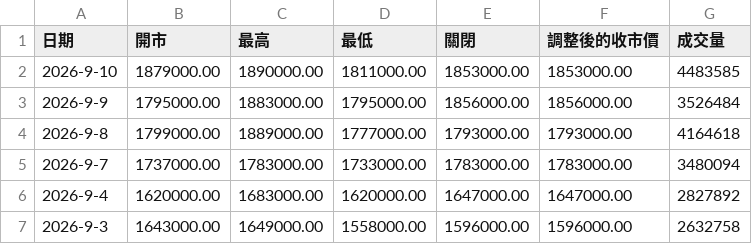
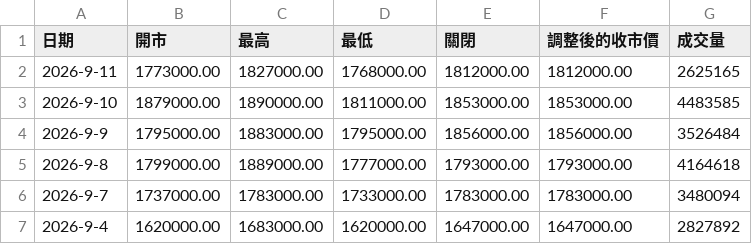
Before and after one commit to w1z1x0/Hynix-Leverage-Dynamics, a CSV file: sk_price.csv, drawn as a sheet; only a part is shown; the shorter side is filled out with more unchanged rows.

```diff
--- a/sk_price.csv
+++ b/sk_price.csv
@@ -1,2 +1,3 @@
 日期,開市,最高,最低,關閉,調整後的收市價,成交量
+2026-9-11,1773000.00,1827000.00,1768000.00,1812000.00,1812000.00,2625165
 2026-9-10,1879000.00,1890000.00,1811000.00,1853000.00,1853000.00,4483585
```
Also changed, not shown: 7709_price.csv.
